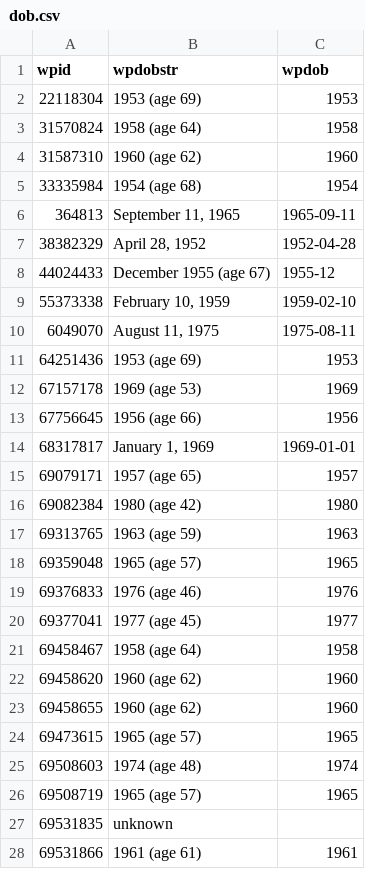
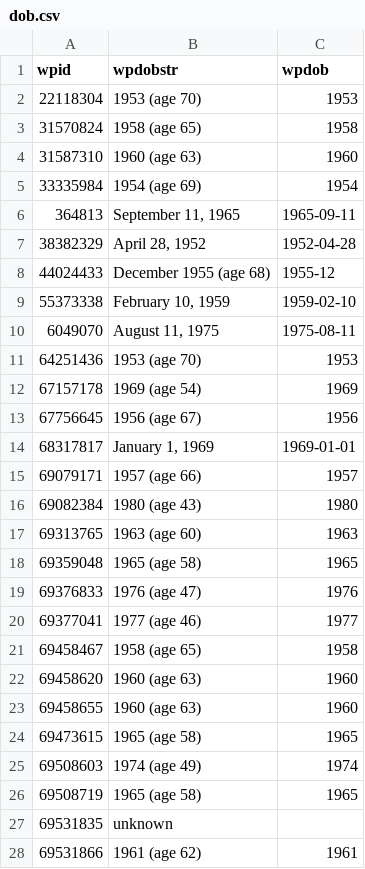
Before and after one commit to every-politician-scrapers/syria, a CSV file: enwiki/dob.csv, drawn as a sheet; only a part is shown; the diff covers the shown part only.

```diff
--- a/enwiki/dob.csv
+++ b/enwiki/dob.csv
@@ -1,28 +1,28 @@
 wpid,wpdobstr,wpdob
-22118304,1953 (age 69),1953
-31570824,1958 (age 64),1958
-31587310,1960 (age 62),1960
-33335984,1954 (age 68),1954
+22118304,1953 (age 70),1953
+31570824,1958 (age 65),1958
+31587310,1960 (age 63),1960
+33335984,1954 (age 69),1954
 364813,"September 11, 1965",1965-09-11
 38382329,"April 28, 1952",1952-04-28
-44024433,December 1955 (age 67),1955-12
+44024433,December 1955 (age 68),1955-12
 55373338,"February 10, 1959",1959-02-10
 6049070,"August 11, 1975",1975-08-11
-64251436,1953 (age 69),1953
-67157178,1969 (age 53),1969
-67756645,1956 (age 66),1956
+64251436,1953 (age 70),1953
+67157178,1969 (age 54),1969
+67756645,1956 (age 67),1956
 68317817,"January 1, 1969",1969-01-01
-69079171,1957 (age 65),1957
-69082384,1980 (age 42),1980
-69313765,1963 (age 59),1963
-69359048,1965 (age 57),1965
-69376833,1976 (age 46),1976
-69377041,1977 (age 45),1977
-69458467,1958 (age 64),1958
-69458620,1960 (age 62),1960
-69458655,1960 (age 62),1960
-69473615,1965 (age 57),1965
-69508603,1974 (age 48),1974
-69508719,1965 (age 57),1965
+69079171,1957 (age 66),1957
+69082384,1980 (age 43),1980
+69313765,1963 (age 60),1963
+69359048,1965 (age 58),1965
+69376833,1976 (age 47),1976
+69377041,1977 (age 46),1977
+69458467,1958 (age 65),1958
+69458620,1960 (age 63),1960
+69458655,1960 (age 63),1960
+69473615,1965 (age 58),1965
+69508603,1974 (age 49),1974
+69508719,1965 (age 58),1965
 69531835,unknown,
-69531866,1961 (age 61),1961
+69531866,1961 (age 62),1961
```
Also changed, not shown: 8 edited cells elsewhere in this file, 29 other files.
